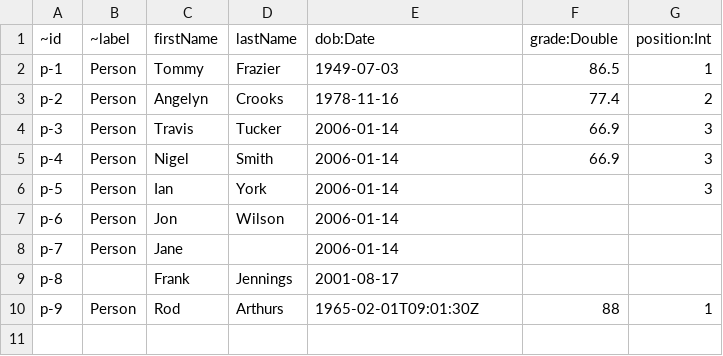
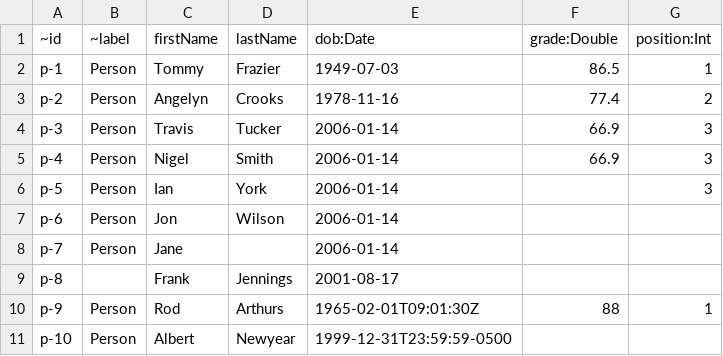
Before and after one commit to awslabs/amazon-neptune-tools, a CSV file: csv-gremlin/test.csv, drawn as a sheet.

Commit message:
Additional date tests

```diff
--- a/csv-gremlin/test.csv
+++ b/csv-gremlin/test.csv
@@ -10 +10,2 @@ p-8,,Frank,Jennings,2001-08-17,,
 p-9,Person,Rod,Arthurs,1965-02-01T09:01:30Z,88,1
+p-10,Person,Albert,Newyear,1999-12-31T23:59:59-0500,,
```
